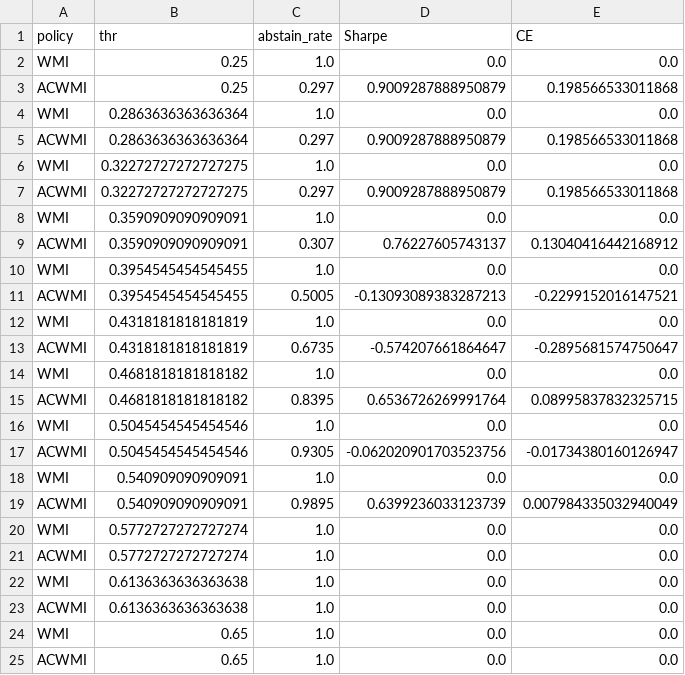
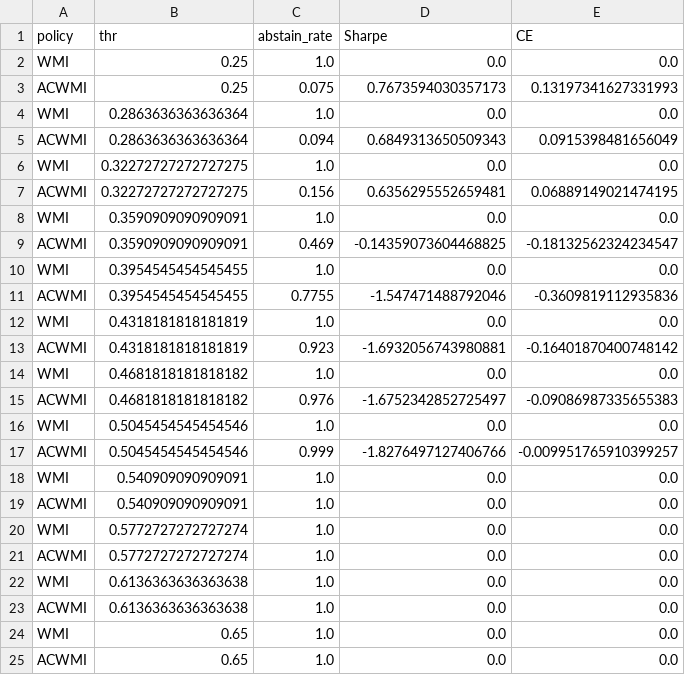
Before and after one commit to CnOxx1/EvoQuantV3, a CSV file: pdf/tables/table6_pareto_points.csv, drawn as a sheet.

```diff
--- a/pdf/tables/table6_pareto_points.csv
+++ b/pdf/tables/table6_pareto_points.csv
@@ -2,19 +2,19 @@ policy,thr,abstain_rate,Sharpe,CE
 WMI,0.25,1.0,0.0,0.0
-ACWMI,0.25,0.297,0.9009287888950879,0.198566533011868
+ACWMI,0.25,0.075,0.7673594030357173,0.13197341627331993
 WMI,0.2863636363636364,1.0,0.0,0.0
-ACWMI,0.2863636363636364,0.297,0.9009287888950879,0.198566533011868
+ACWMI,0.2863636363636364,0.094,0.6849313650509343,0.0915398481656049
 WMI,0.32272727272727275,1.0,0.0,0.0
-ACWMI,0.32272727272727275,0.297,0.9009287888950879,0.198566533011868
+ACWMI,0.32272727272727275,0.156,0.6356295552659481,0.06889149021474195
 WMI,0.3590909090909091,1.0,0.0,0.0
-ACWMI,0.3590909090909091,0.307,0.76227605743137,0.13040416442168912
+ACWMI,0.3590909090909091,0.469,-0.14359073604468825,-0.18132562324234547
 WMI,0.3954545454545455,1.0,0.0,0.0
-ACWMI,0.3954545454545455,0.5005,-0.13093089383287213,-0.2299152016147521
+ACWMI,0.3954545454545455,0.7755,-1.547471488792046,-0.3609819112935836
 WMI,0.4318181818181819,1.0,0.0,0.0
-ACWMI,0.4318181818181819,0.6735,-0.574207661864647,-0.2895681574750647
+ACWMI,0.4318181818181819,0.923,-1.6932056743980881,-0.16401870400748142
 WMI,0.4681818181818182,1.0,0.0,0.0
-ACWMI,0.4681818181818182,0.8395,0.6536726269991764,0.08995837832325715
+ACWMI,0.4681818181818182,0.976,-1.6752342852725497,-0.09086987335655383
 WMI,0.5045454545454546,1.0,0.0,0.0
-ACWMI,0.5045454545454546,0.9305,-0.062020901703523756,-0.01734380160126947
+ACWMI,0.5045454545454546,0.999,-1.8276497127406766,-0.009951765910399257
 WMI,0.540909090909091,1.0,0.0,0.0
-ACWMI,0.540909090909091,0.9895,0.6399236033123739,0.007984335032940049
+ACWMI,0.540909090909091,1.0,0.0,0.0
 WMI,0.5772727272727274,1.0,0.0,0.0
```
Also changed, not shown: pdf/tables/table_bootstrap_oos.csv, pdf/tables/table_econ_oos.csv, 47 other files.
